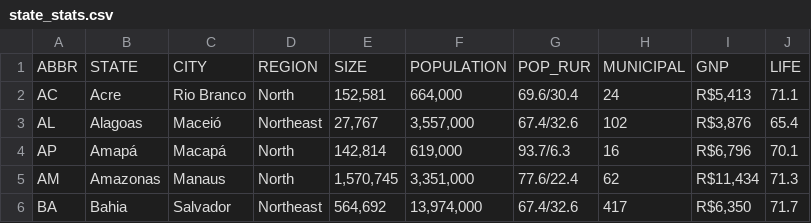
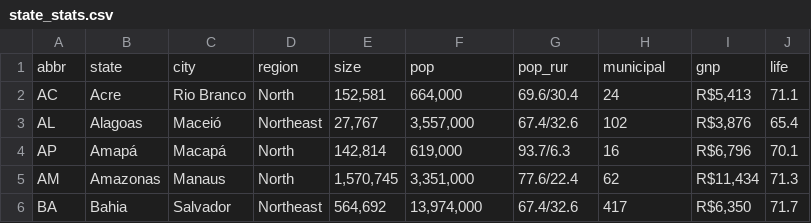
Before and after one commit to m1key0m/mikeyom-brazil-city, a CSV file: state_stats.csv, drawn as a sheet; only a part is shown; removed rows and columns are numbered as before the commit, all else as after; the diff names each change by its address in the sheet, - before the commit and + after, or states it on an @@ line.

Commit message:
Update state_stats.csv

```diff
--- a/state_stats.csv
+++ b/state_stats.csv
-row 1: ABBR | STATE | CITY | REGION | SIZE | POPULATION | POP_RUR | MUNICIPAL | GNP | LIFE
+row 1: abbr | state | city | region | size | pop | pop_rur | municipal | gnp | life
```
